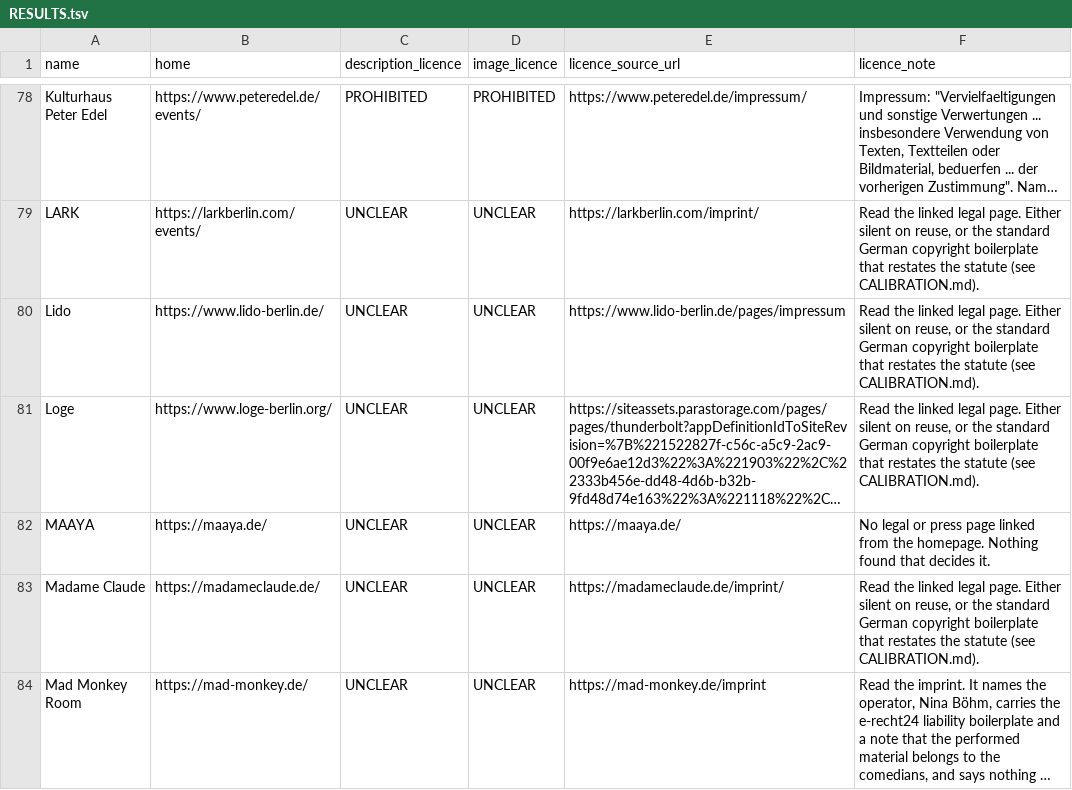
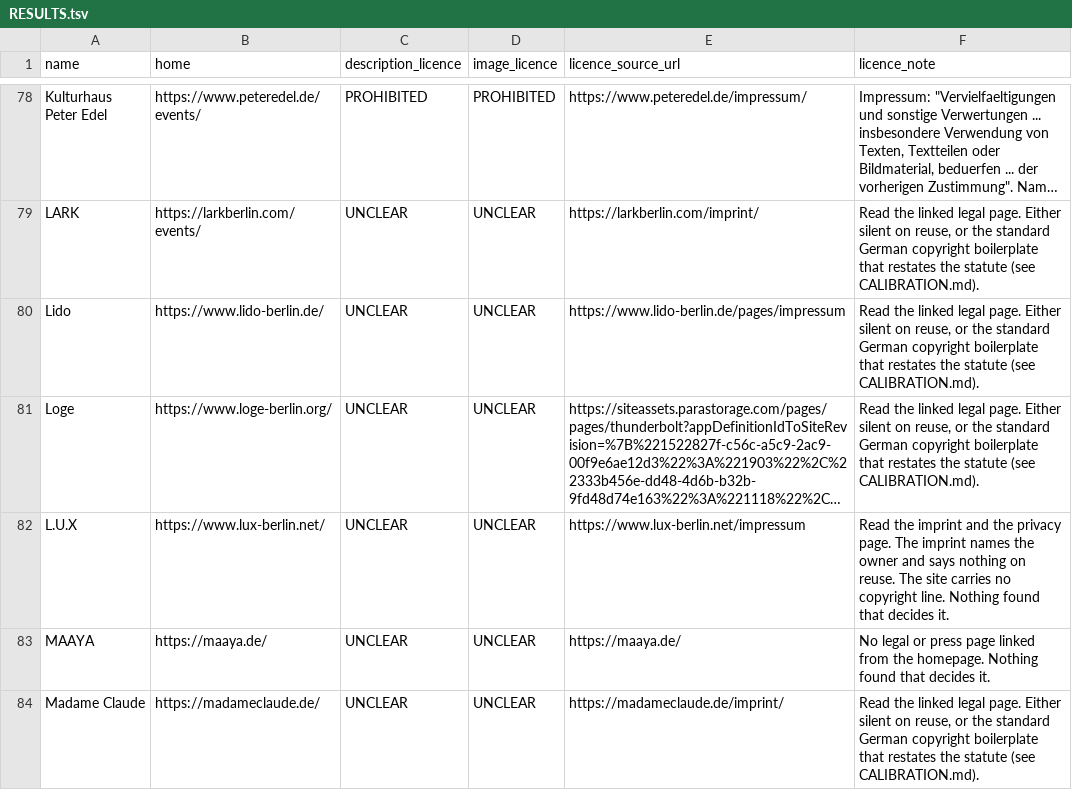
Before and after one commit to enorm-labs/event-junkie, a TSV file: docs/licence-review/RESULTS.tsv, drawn as a sheet; only a part is shown, gaps mark what is left out; the shorter side is filled out with more unchanged rows; long unchanged cells end in …; the diff names each change by its address in the sheet, - before the commit and + after, or states it on an @@ line.

```diff
--- a/docs/licence-review/RESULTS.tsv
+++ b/docs/licence-review/RESULTS.tsv
+row 82: L.U.X | https://www.lux-berlin.net/ | UNCLEAR | UNCLEAR | https://www.lux-berlin.net/impressum | Read the imprint and the privacy page. The imprint names the owner and says nothing on reuse. The site carries no copyright line. Nothing found that decides it.
```
Also changed, not shown: 13 other files.
